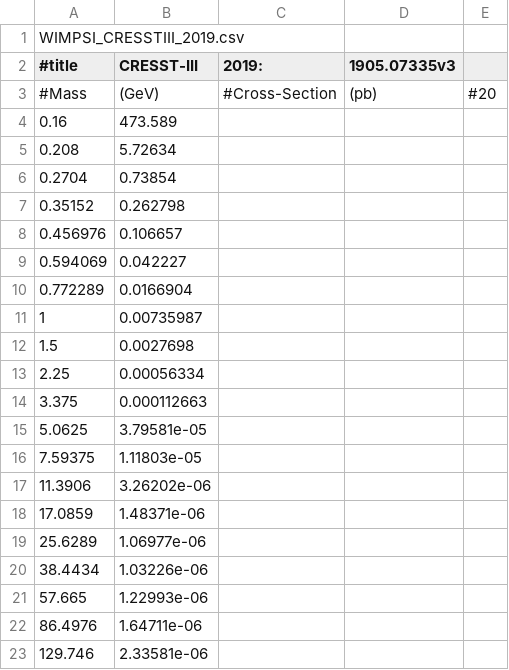
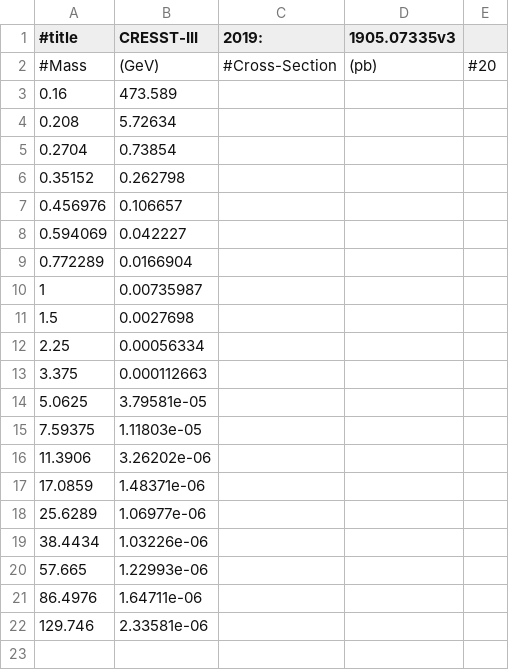
Before and after one commit to kdund/dd_limit_plot, a CSV file: data/WIMPSI_CRESSTIII_2019.csv, drawn as a sheet; the diff names each change by its address in the sheet, - before the commit and + after, or states it on an @@ line.

Commit message:
remove superfluous line

```diff
--- a/data/WIMPSI_CRESSTIII_2019.csv
+++ b/data/WIMPSI_CRESSTIII_2019.csv
-row 1: WIMPSI_CRESSTIII_2019.csv
```
